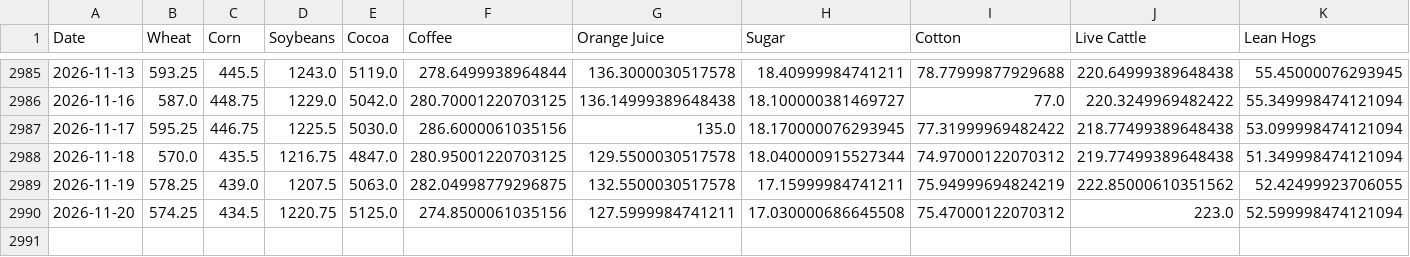
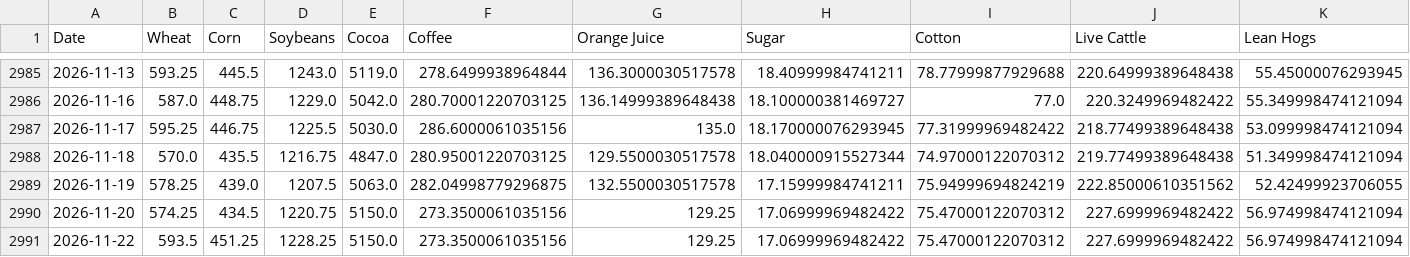
Before and after one commit to aethrixdev/cross_market_dashboard, a CSV file: data/processed/hist_agriculture.csv, drawn as a sheet; only a part is shown, gaps mark what is left out.

Commit message:
auto: daily data refresh

```diff
--- a/data/processed/hist_agriculture.csv
+++ b/data/processed/hist_agriculture.csv
@@ -2989,2 +2989,3 @@ Date,Wheat,Corn,Soybeans,Cocoa,Coffee,Orange Juice,Sugar,Cotton,Live Cattle,Lean
 2026-11-19,578.25,439.0,1207.5,5063.0,282.04998779296875,132.5500030517578,17.15999984741211,75.94999694824219,222.85000610351562,52.42499923706055
-2026-11-20,574.25,434.5,1220.75,5125.0,274.8500061035156,127.5999984741211,17.030000686645508,75.47000122070312,223.0,52.599998474121094
+2026-11-20,574.25,434.5,1220.75,5150.0,273.3500061035156,129.25,17.06999969482422,75.47000122070312,227.6999969482422,56.974998474121094
+2026-11-22,593.5,451.25,1228.25,5150.0,273.3500061035156,129.25,17.06999969482422,75.47000122070312,227.6999969482422,56.974998474121094
```
Also changed, not shown: data/processed/hist_energy.csv, data/processed/hist_metals.csv, 21 other files.
